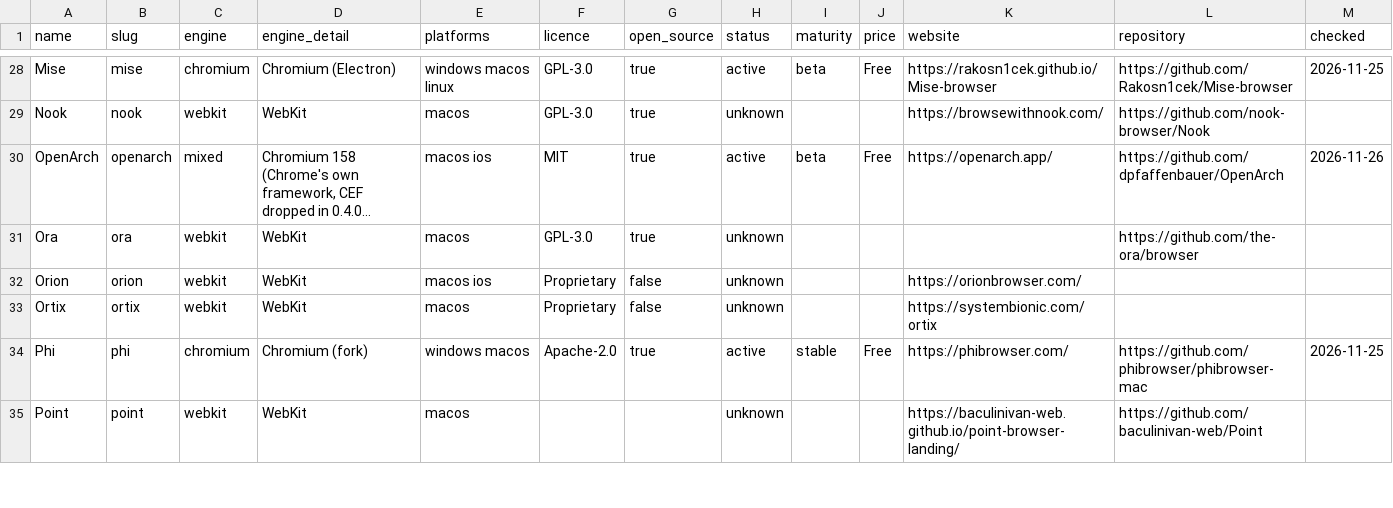
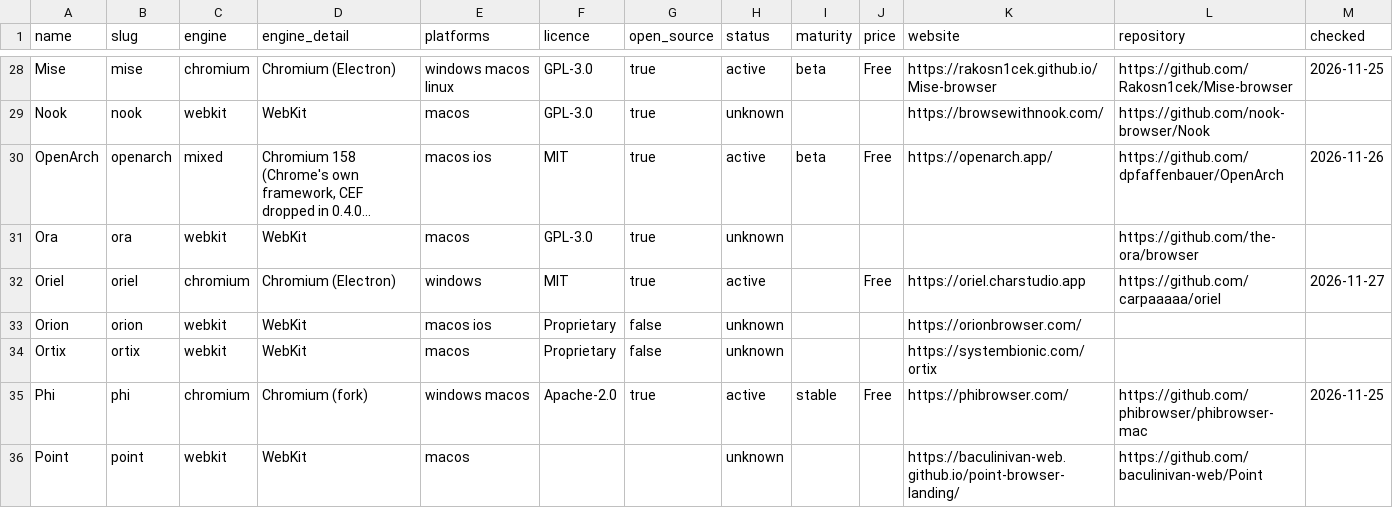
Before and after one commit to judioo/arc-alternatives-register, a CSV file: browsers.csv, drawn as a sheet; only a part is shown, gaps mark what is left out; long unchanged cells end in …; the diff names each change by its address in the sheet, - before the commit and + after, or states it on an @@ line.

```diff
--- a/browsers.csv
+++ b/browsers.csv
+row 32: Oriel | oriel | chromium | Chromium (Electron) | windows | MIT | true | active |  | Free | https://oriel.charstudio.app | https://github.com/carpaaaaa/oriel | 2026-11-27
```
Also changed, not shown: 3 other files.
